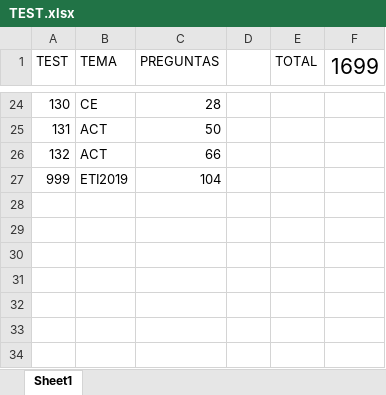
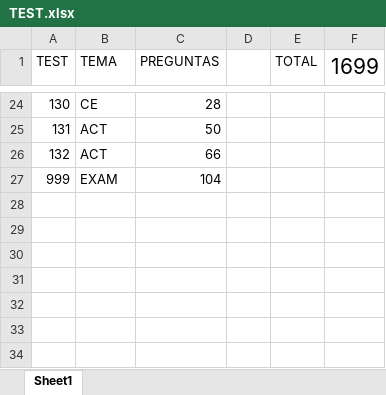
Before and after one commit to jmmrcp/justicia, an Excel workbook: db/data/TEST.xlsx, sheet Sheet1, drawn as a sheet; only a part is shown, gaps mark what is left out; values as stored, in another font and other column widths than the file's, no borders; the diff names each change by its address in the sheet, - before the commit and + after, or states it on an @@ line.

```diff
--- a/db/data/TEST.xlsx (sheet Sheet1)
+++ b/db/data/TEST.xlsx (sheet Sheet1)
-B27 (TEMA): ETI2019
+B27 (TEMA): EXAM
```
Also changed, not shown: 7 other files.
